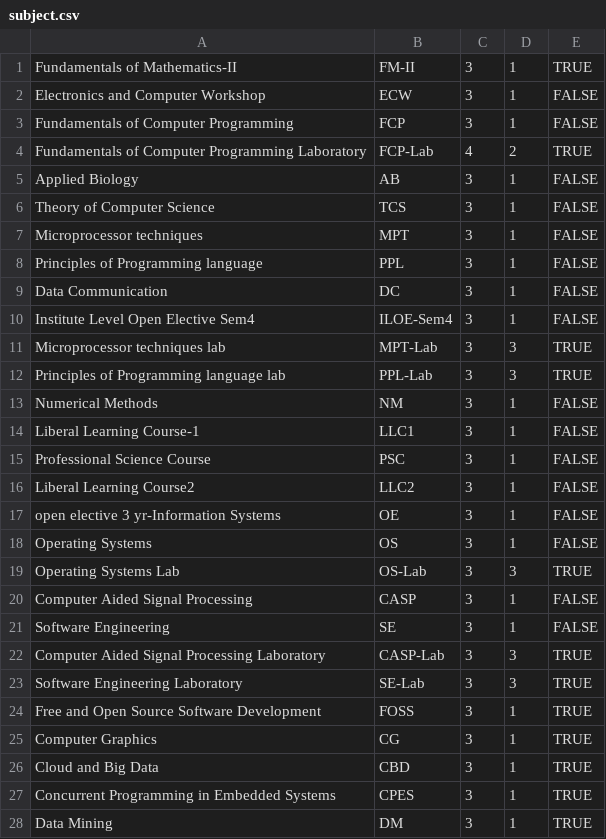
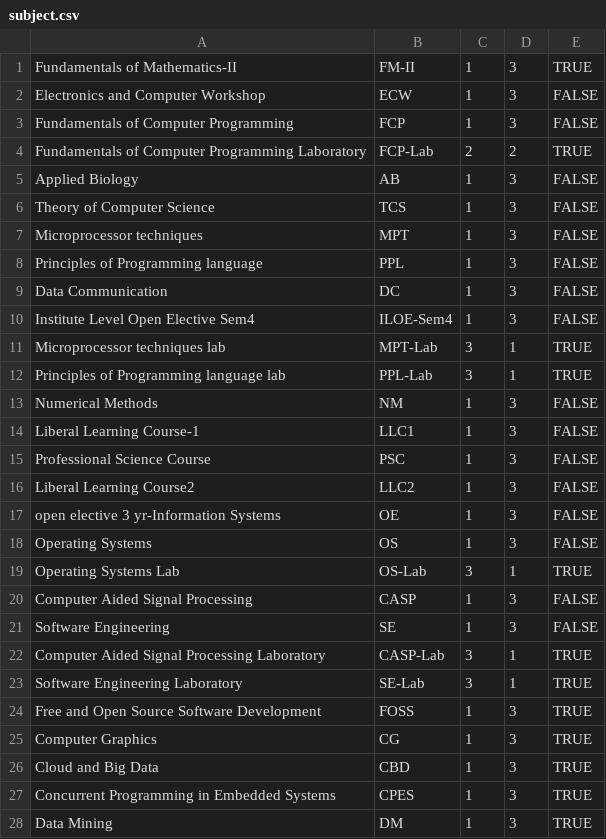
Before and after one commit to tejas0208/TimetableGenerator, a CSV file: db-scripts/subject.csv, drawn as a sheet; only a part is shown; the diff covers the shown part only.

Commit message:
schema change: nSlots replaces totalHrs in subject
Earlier subject's schema had totalHrs+eachSlot. This required lot
of calculations of totalHrs/eachSlot = nSlots. So just replacing
totalHrs by nSlots.

Accordingly changed subject.csv, subject.sh and so subject.sql.

Also changed timetable.js to handle this change.

```diff
--- a/db-scripts/subject.csv
+++ b/db-scripts/subject.csv
@@ -1,28 +1,28 @@
-Fundamentals of Mathematics-II,FM-II,3,1,TRUE
-Electronics and Computer Workshop,ECW,3,1,FALSE
-Fundamentals of Computer Programming,FCP,3,1,FALSE
-Fundamentals of Computer Programming Laboratory,FCP-Lab,4,2,TRUE
-Applied Biology,AB,3,1,FALSE
-Theory of Computer Science,TCS,3,1,FALSE
-Microprocessor techniques,MPT,3,1,FALSE
-Principles of Programming language,PPL,3,1,FALSE
-Data Communication,DC,3,1,FALSE
-Institute Level Open Elective Sem4,ILOE-Sem4,3,1,FALSE
-Microprocessor techniques lab,MPT-Lab,3,3,TRUE
-Principles of Programming language lab,PPL-Lab,3,3,TRUE
-Numerical Methods,NM,3,1,FALSE
-Liberal Learning Course-1,LLC1,3,1,FALSE
-Professional Science Course,PSC,3,1,FALSE
-Liberal Learning Course2,LLC2,3,1,FALSE
-open elective 3 yr-Information Systems,OE,3,1,FALSE
-Operating Systems,OS,3,1,FALSE
-Operating Systems Lab,OS-Lab,3,3,TRUE
-Computer Aided Signal Processing,CASP,3,1,FALSE
-Software Engineering,SE,3,1,FALSE
-Computer Aided Signal Processing Laboratory,CASP-Lab,3,3,TRUE
-Software Engineering Laboratory,SE-Lab,3,3,TRUE
-Free and Open Source Software Development,FOSS,3,1,TRUE
-Computer Graphics,CG,3,1,TRUE
-Cloud and Big Data,CBD,3,1,TRUE
-Concurrent Programming in Embedded Systems,CPES,3,1,TRUE
-Data Mining,DM,3,1,TRUE
+Fundamentals of Mathematics-II,FM-II,1,3,TRUE
+Electronics and Computer Workshop,ECW,1,3,FALSE
+Fundamentals of Computer Programming,FCP,1,3,FALSE
+Fundamentals of Computer Programming Laboratory,FCP-Lab,2,2,TRUE
+Applied Biology,AB,1,3,FALSE
+Theory of Computer Science,TCS,1,3,FALSE
+Microprocessor techniques,MPT,1,3,FALSE
+Principles of Programming language,PPL,1,3,FALSE
+Data Communication,DC,1,3,FALSE
+Institute Level Open Elective Sem4,ILOE-Sem4,1,3,FALSE
+Microprocessor techniques lab,MPT-Lab,3,1,TRUE
+Principles of Programming language lab,PPL-Lab,3,1,TRUE
+Numerical Methods,NM,1,3,FALSE
+Liberal Learning Course-1,LLC1,1,3,FALSE
+Professional Science Course,PSC,1,3,FALSE
+Liberal Learning Course2,LLC2,1,3,FALSE
+open elective 3 yr-Information Systems,OE,1,3,FALSE
+Operating Systems,OS,1,3,FALSE
+Operating Systems Lab,OS-Lab,3,1,TRUE
+Computer Aided Signal Processing,CASP,1,3,FALSE
+Software Engineering,SE,1,3,FALSE
+Computer Aided Signal Processing Laboratory,CASP-Lab,3,1,TRUE
+Software Engineering Laboratory,SE-Lab,3,1,TRUE
+Free and Open Source Software Development,FOSS,1,3,TRUE
+Computer Graphics,CG,1,3,TRUE
+Cloud and Big Data,CBD,1,3,TRUE
+Concurrent Programming in Embedded Systems,CPES,1,3,TRUE
+Data Mining,DM,1,3,TRUE
```
Also changed, not shown: 74 edited cells elsewhere in this file, db-scripts/timetable.csv, 4 other files.
